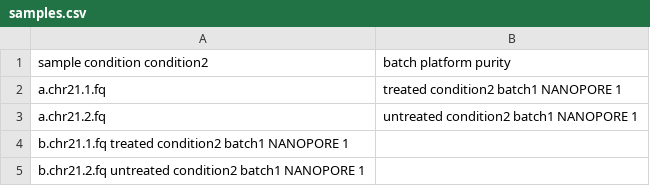
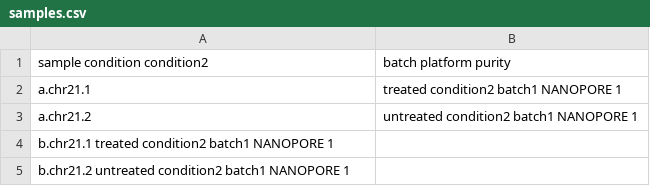
Before and after one commit to snakemake-workflows/transcriptome-differential-expression, a CSV file: .test/config-simple/samples.csv, drawn as a sheet.

Commit message:
fix: removed suffix from sample config

```diff
--- a/.test/config-simple/samples.csv
+++ b/.test/config-simple/samples.csv
@@ -1,5 +1,5 @@
 sample  condition   condition2	batch    platform    purity
-a.chr21.1.fq  	treated        condition2  batch1          NANOPORE    1
-a.chr21.2.fq  	untreated        condition2  batch1          NANOPORE    1
-b.chr21.1.fq      treated      condition2  batch1          NANOPORE    1
-b.chr21.2.fq      untreated      condition2  batch1          NANOPORE    1
+a.chr21.1  	treated        condition2  batch1          NANOPORE    1
+a.chr21.2  	untreated        condition2  batch1          NANOPORE    1
+b.chr21.1      treated      condition2  batch1          NANOPORE    1
+b.chr21.2      untreated      condition2  batch1          NANOPORE    1
```
